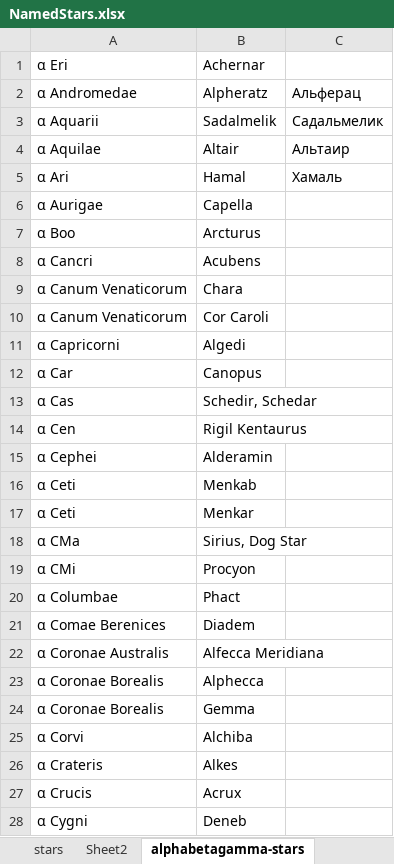
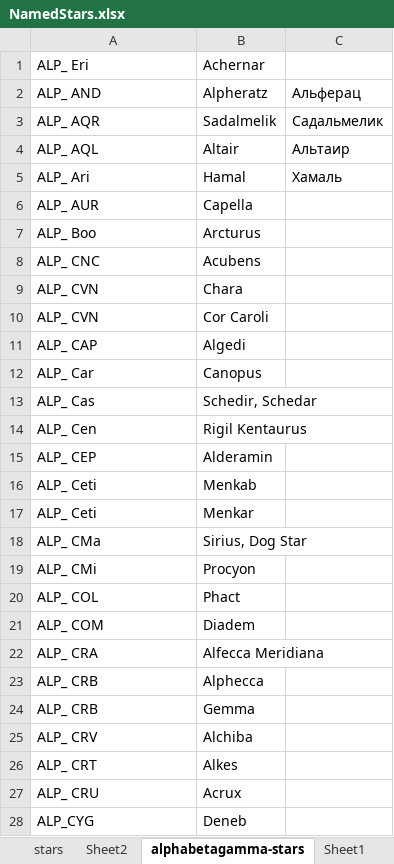
Before and after one commit to Oudun/zij-bada, an Excel workbook: Sources/NamedStars.xlsx, sheet alphabetagamma-stars, drawn as a sheet; only a part is shown; values as stored, in another font and other column widths than the file's, no cell formats; the diff covers the shown part only; the diff names each change by its address in the sheet, - before the commit and + after, or states it on an @@ line.

Commit message:
Named stars added

```diff
--- a/Sources/NamedStars.xlsx (sheet alphabetagamma-stars)
+++ b/Sources/NamedStars.xlsx (sheet alphabetagamma-stars)
+sheet tab: Sheet1
-A1: α Eri
+A1: ALP_ Eri
-A2: α Andromedae
+A2: ALP_ AND
-A3: α Aquarii
+A3: ALP_ AQR
-A4: α Aquilae
+A4: ALP_ AQL
-A5: α Ari
+A5: ALP_ Ari
-A6: α Aurigae
+A6: ALP_ AUR
-A7: α Boo
+A7: ALP_ Boo
-A8: α Cancri
+A8: ALP_ CNC
-A9:A10: α Canum Venaticorum
+A9:A10: ALP_ CVN
-A11: α Capricorni
+A11: ALP_ CAP
-A12: α Car
+A12: ALP_ Car
-A13: α Cas
+A13: ALP_ Cas
-A14: α Cen
+A14: ALP_ Cen
-A15: α Cephei
+A15: ALP_ CEP
-A16:A17: α Ceti
+A16:A17: ALP_ Ceti
-A18: α CMa
+A18: ALP_ CMa
-A19: α CMi
+A19: ALP_ CMi
-A20: α Columbae
+A20: ALP_ COL
-A21: α Comae Berenices
+A21: ALP_ COM
-A22: α Coronae Australis
+A22: ALP_ CRA
-A23:A24: α Coronae Borealis
+A23:A24: ALP_ CRB
-A25: α Corvi
+A25: ALP_ CRV
-A26: α Crateris
+A26: ALP_ CRT
-A27: α Crucis
+A27: ALP_ CRU
-A28: α Cygni
+A28: ALP_CYG
```
Also changed, not shown: 1 removed row and 115 edited cells elsewhere in this sheet, cell formats, 4 other files.
